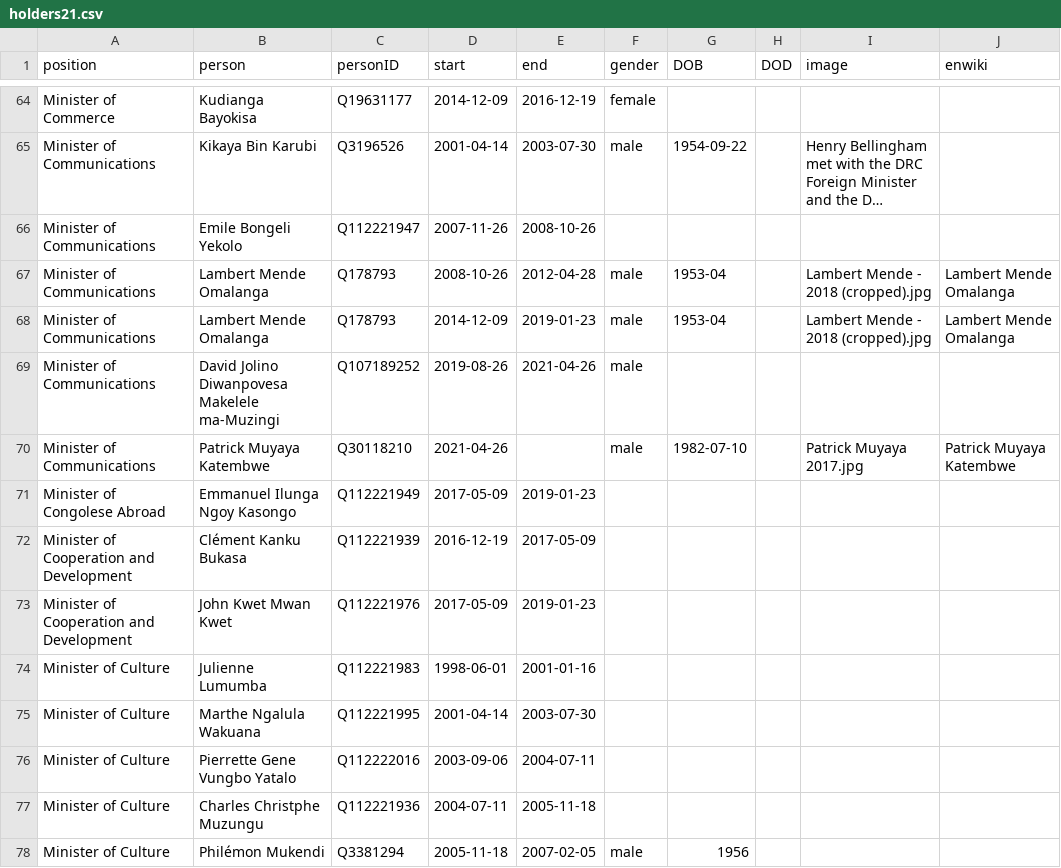
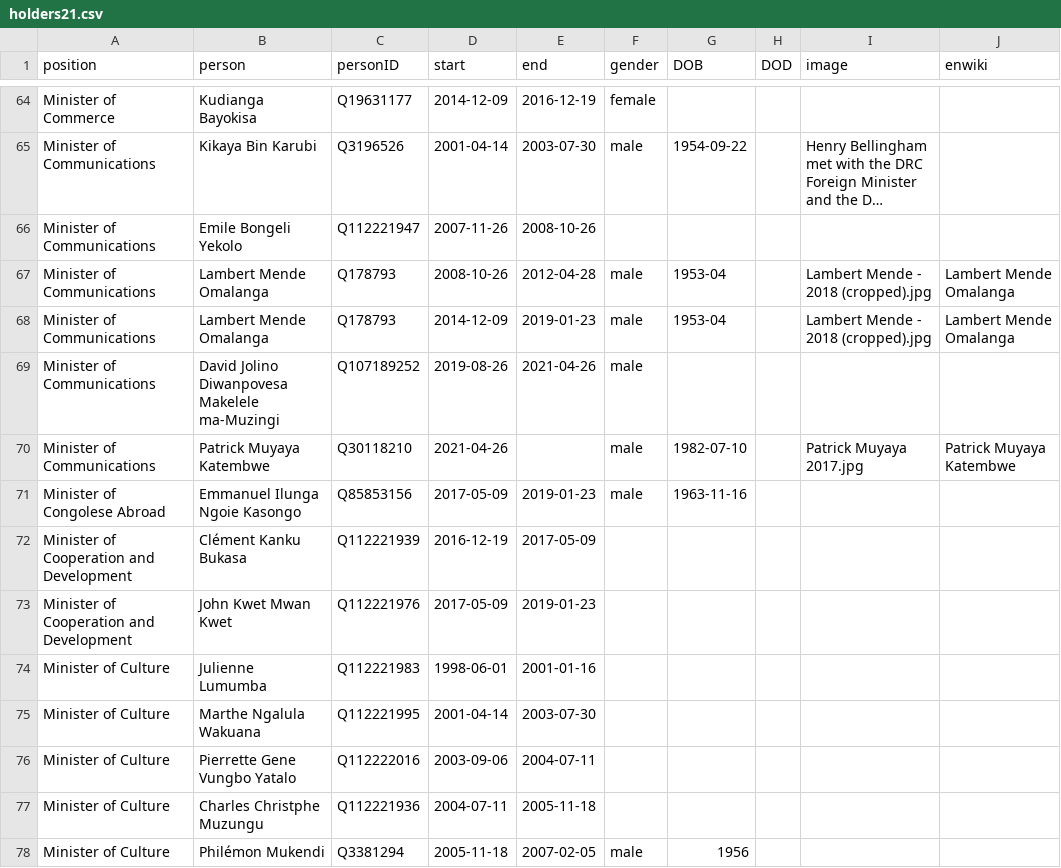
Before and after one commit to every-politician-scrapers/congo-kinshasa-ministers, a CSV file: html/holders21.csv, drawn as a sheet; only a part is shown, gaps mark what is left out; long unchanged cells end in ….

Commit message:
PCB update

```diff
--- a/html/holders21.csv
+++ b/html/holders21.csv
@@ -70,3 +70,3 @@ Minister of Communications,David Jolino Diwanpovesa Makelele ma-Muzingi,Q1071892
 Minister of Communications,Patrick Muyaya Katembwe,Q30118210,2021-04-26,,male,1982-07-10,,Patrick Muyaya 2017.jpg,Patrick Muyaya Katembwe
-Minister of Congolese Abroad,Emmanuel Ilunga Ngoy Kasongo,Q112221949,2017-05-09,2019-01-23,,,,,
+Minister of Congolese Abroad,Emmanuel Ilunga Ngoie Kasongo,Q85853156,2017-05-09,2019-01-23,male,1963-11-16,,,
 Minister of Cooperation and Development,Clément Kanku Bukasa,Q112221939,2016-12-19,2017-05-09,,,,,
```
